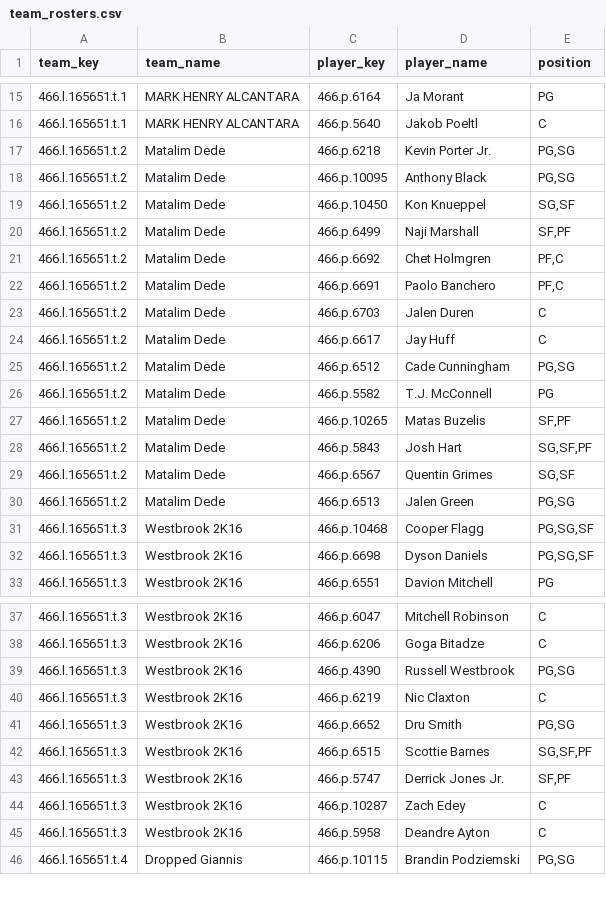
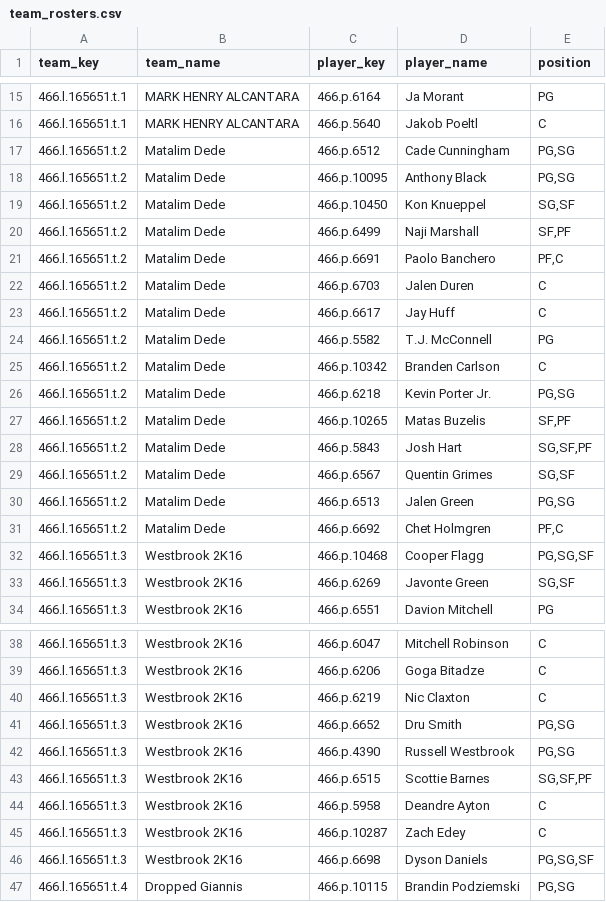
Before and after one commit to elvicentina14/NBA_Fantasy_League, a CSV file: team_rosters.csv, drawn as a sheet; only a part is shown, gaps mark what is left out; the diff covers the shown part only.

```diff
--- a/team_rosters.csv
+++ b/team_rosters.csv
@@ -16,3 +16,3 @@ team_key,team_name,player_key,player_name,position
 466.l.165651.t.1,MARK HENRY ALCANTARA,466.p.5640,Jakob Poeltl,C
-466.l.165651.t.2,Matalim Dede,466.p.6218,Kevin Porter Jr.,"PG,SG"
+466.l.165651.t.2,Matalim Dede,466.p.6512,Cade Cunningham,"PG,SG"
 466.l.165651.t.2,Matalim Dede,466.p.10095,Anthony Black,"PG,SG"
@@ -20,3 +20,2 @@ team_key,team_name,player_key,player_name,position
 466.l.165651.t.2,Matalim Dede,466.p.6499,Naji Marshall,"SF,PF"
-466.l.165651.t.2,Matalim Dede,466.p.6692,Chet Holmgren,"PF,C"
 466.l.165651.t.2,Matalim Dede,466.p.6691,Paolo Banchero,"PF,C"
@@ -24,4 +23,5 @@ team_key,team_name,player_key,player_name,position
 466.l.165651.t.2,Matalim Dede,466.p.6617,Jay Huff,C
-466.l.165651.t.2,Matalim Dede,466.p.6512,Cade Cunningham,"PG,SG"
 466.l.165651.t.2,Matalim Dede,466.p.5582,T.J. McConnell,PG
+466.l.165651.t.2,Matalim Dede,466.p.10342,Branden Carlson,C
+466.l.165651.t.2,Matalim Dede,466.p.6218,Kevin Porter Jr.,"PG,SG"
 466.l.165651.t.2,Matalim Dede,466.p.10265,Matas Buzelis,"SF,PF"
@@ -30,4 +30,5 @@ team_key,team_name,player_key,player_name,position
 466.l.165651.t.2,Matalim Dede,466.p.6513,Jalen Green,"PG,SG"
+466.l.165651.t.2,Matalim Dede,466.p.6692,Chet Holmgren,"PF,C"
 466.l.165651.t.3,Westbrook 2K16,466.p.10468,Cooper Flagg,"PG,SG,SF"
-466.l.165651.t.3,Westbrook 2K16,466.p.6698,Dyson Daniels,"PG,SG,SF"
+466.l.165651.t.3,Westbrook 2K16,466.p.6269,Javonte Green,"SG,SF"
 466.l.165651.t.3,Westbrook 2K16,466.p.6551,Davion Mitchell,PG
@@ -38,9 +39,9 @@ team_key,team_name,player_key,player_name,position
 466.l.165651.t.3,Westbrook 2K16,466.p.6206,Goga Bitadze,C
-466.l.165651.t.3,Westbrook 2K16,466.p.4390,Russell Westbrook,"PG,SG"
 466.l.165651.t.3,Westbrook 2K16,466.p.6219,Nic Claxton,C
 466.l.165651.t.3,Westbrook 2K16,466.p.6652,Dru Smith,"PG,SG"
+466.l.165651.t.3,Westbrook 2K16,466.p.4390,Russell Westbrook,"PG,SG"
 466.l.165651.t.3,Westbrook 2K16,466.p.6515,Scottie Barnes,"SG,SF,PF"
-466.l.165651.t.3,Westbrook 2K16,466.p.5747,Derrick Jones Jr.,"SF,PF"
+466.l.165651.t.3,Westbrook 2K16,466.p.5958,Deandre Ayton,C
 466.l.165651.t.3,Westbrook 2K16,466.p.10287,Zach Edey,C
-466.l.165651.t.3,Westbrook 2K16,466.p.5958,Deandre Ayton,C
+466.l.165651.t.3,Westbrook 2K16,466.p.6698,Dyson Daniels,"PG,SG,SF"
 466.l.165651.t.4,Dropped Giannis,466.p.10115,Brandin Podziemski,"PG,SG"
```
Also changed, not shown: 1 moved row elsewhere in this file, 1 other file.
